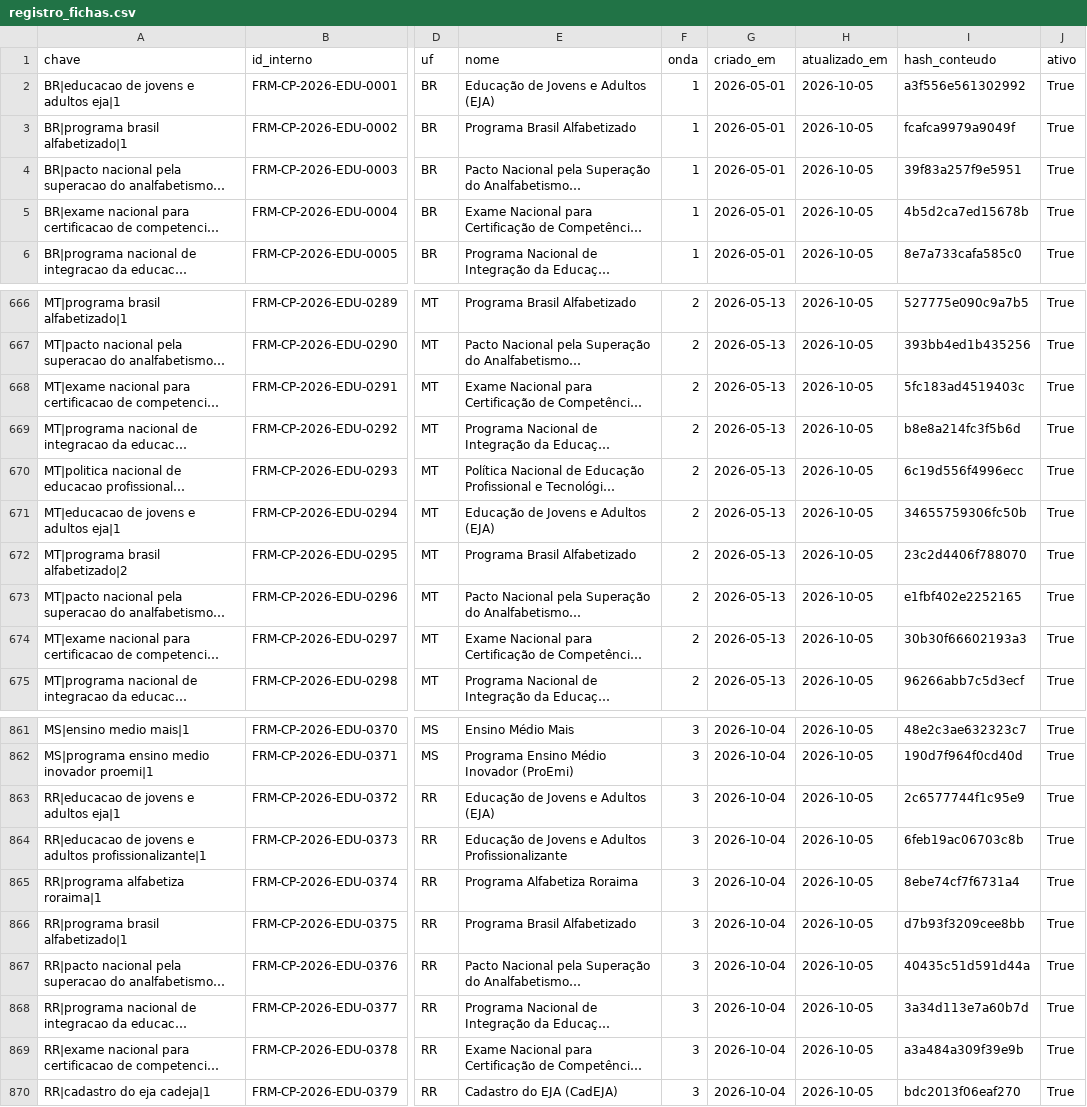
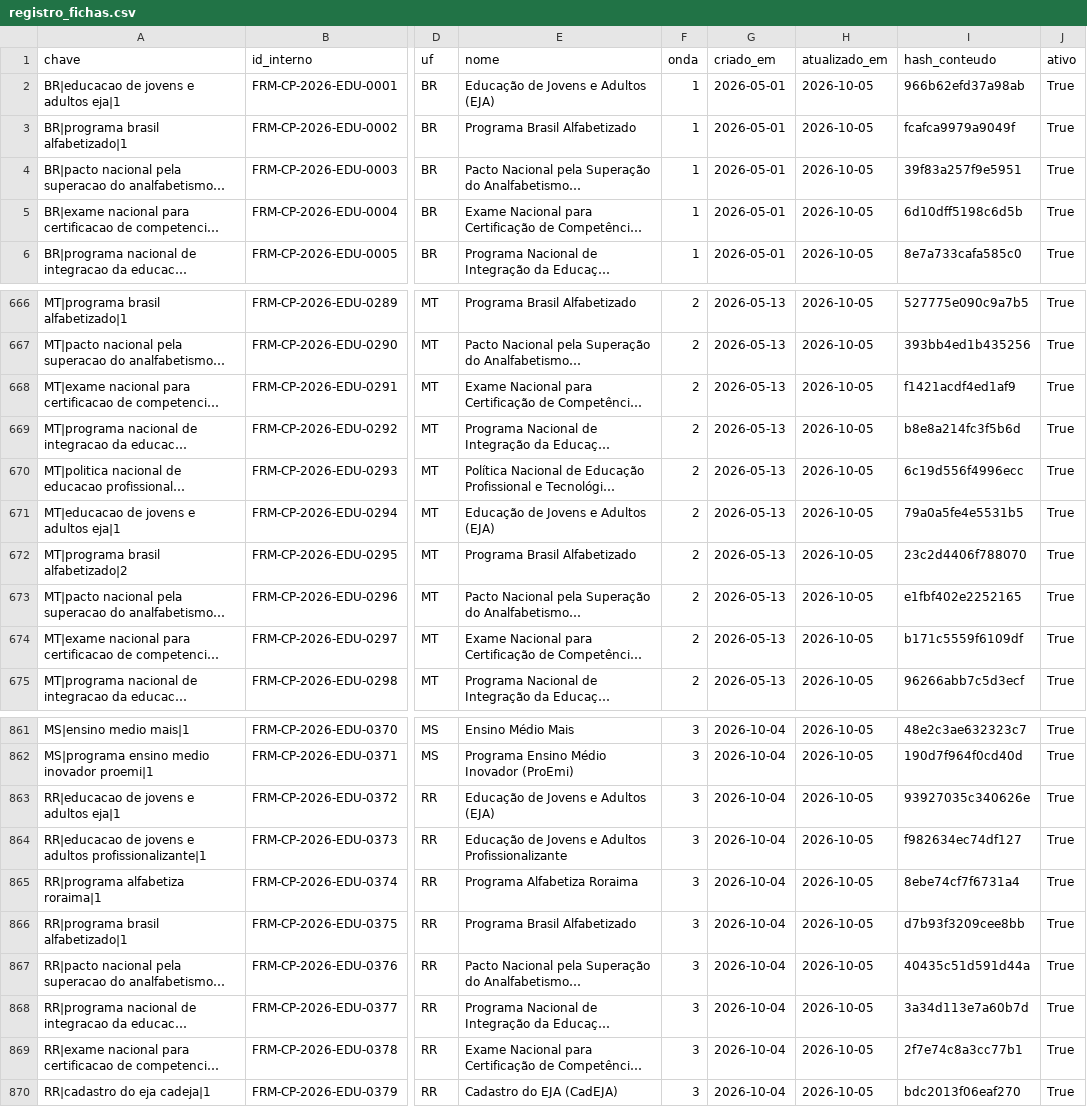
Before and after one commit to antrologos/catalogo-politicas, a CSV file: data/derived/registro_fichas.csv, drawn as a sheet; only a part is shown, gaps mark what is left out; long unchanged cells end in …; the diff covers the shown part only; the diff names each change by its address in the sheet, - before the commit and + after, or states it on an @@ line.

```diff
--- a/data/derived/registro_fichas.csv
+++ b/data/derived/registro_fichas.csv
-I2 (hash_conteudo): a3f556e561302992
+I2 (hash_conteudo): 966b62efd37a98ab
-I5 (hash_conteudo): 4b5d2ca7ed15678b
+I5 (hash_conteudo): 6d10dff5198c6d5b
-I668 (hash_conteudo): 5fc183ad4519403c
+I668 (hash_conteudo): f1421acdf4ed1af9
-I671 (hash_conteudo): 34655759306fc50b
+I671 (hash_conteudo): 79a0a5fe4e5531b5
-I674 (hash_conteudo): 30b30f66602193a3
+I674 (hash_conteudo): b171c5559f6109df
-I863 (hash_conteudo): 2c6577744f1c95e9
+I863 (hash_conteudo): 93927035c340626e
-I864 (hash_conteudo): 6feb19ac06703c8b
+I864 (hash_conteudo): f982634ec74df127
-I869 (hash_conteudo): a3a484a309f39e9b
+I869 (hash_conteudo): 2f7e74c8a3cc77b1
```
Also changed, not shown: 93 edited cells elsewhere in this file, 37 other files.
